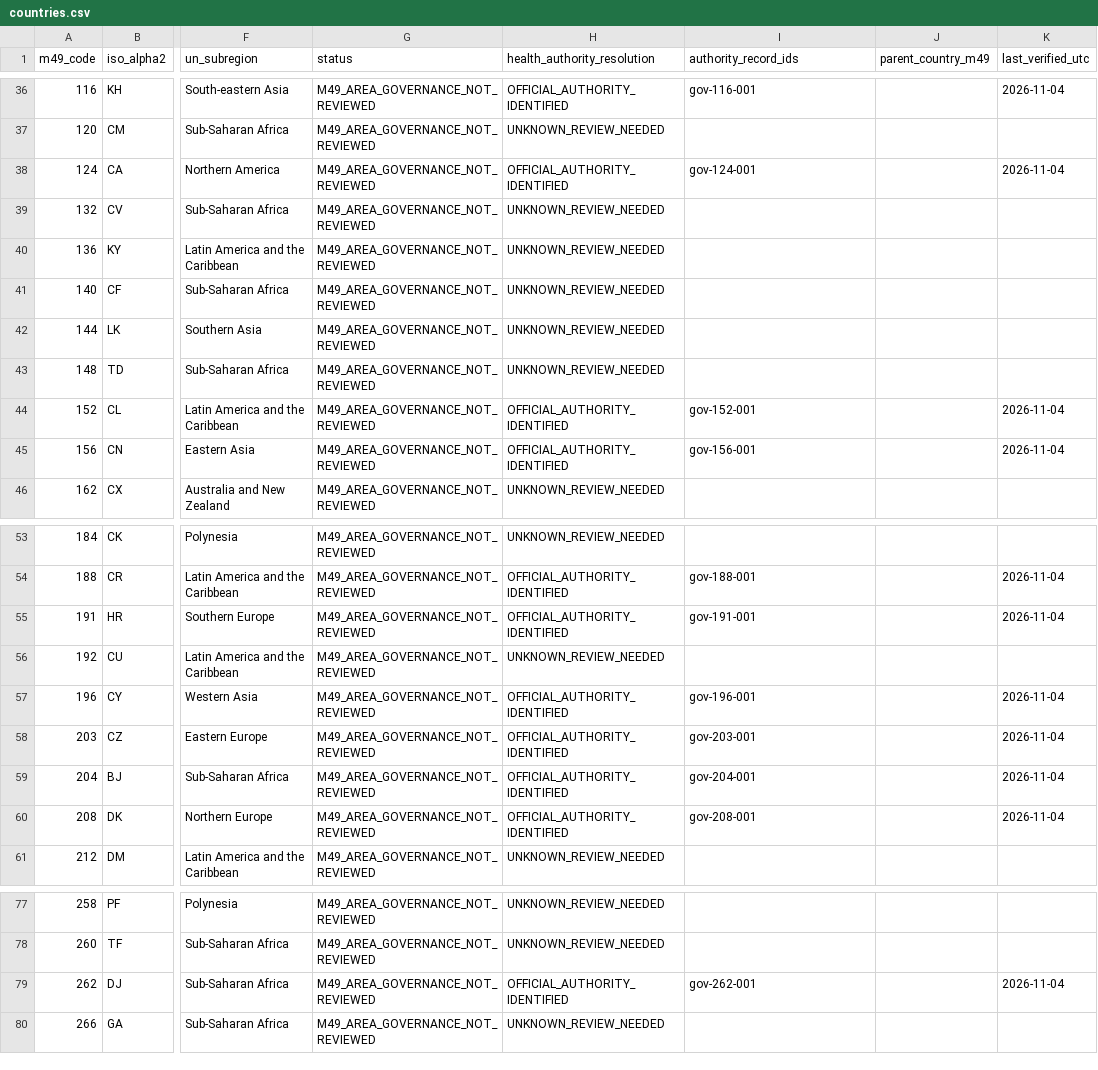
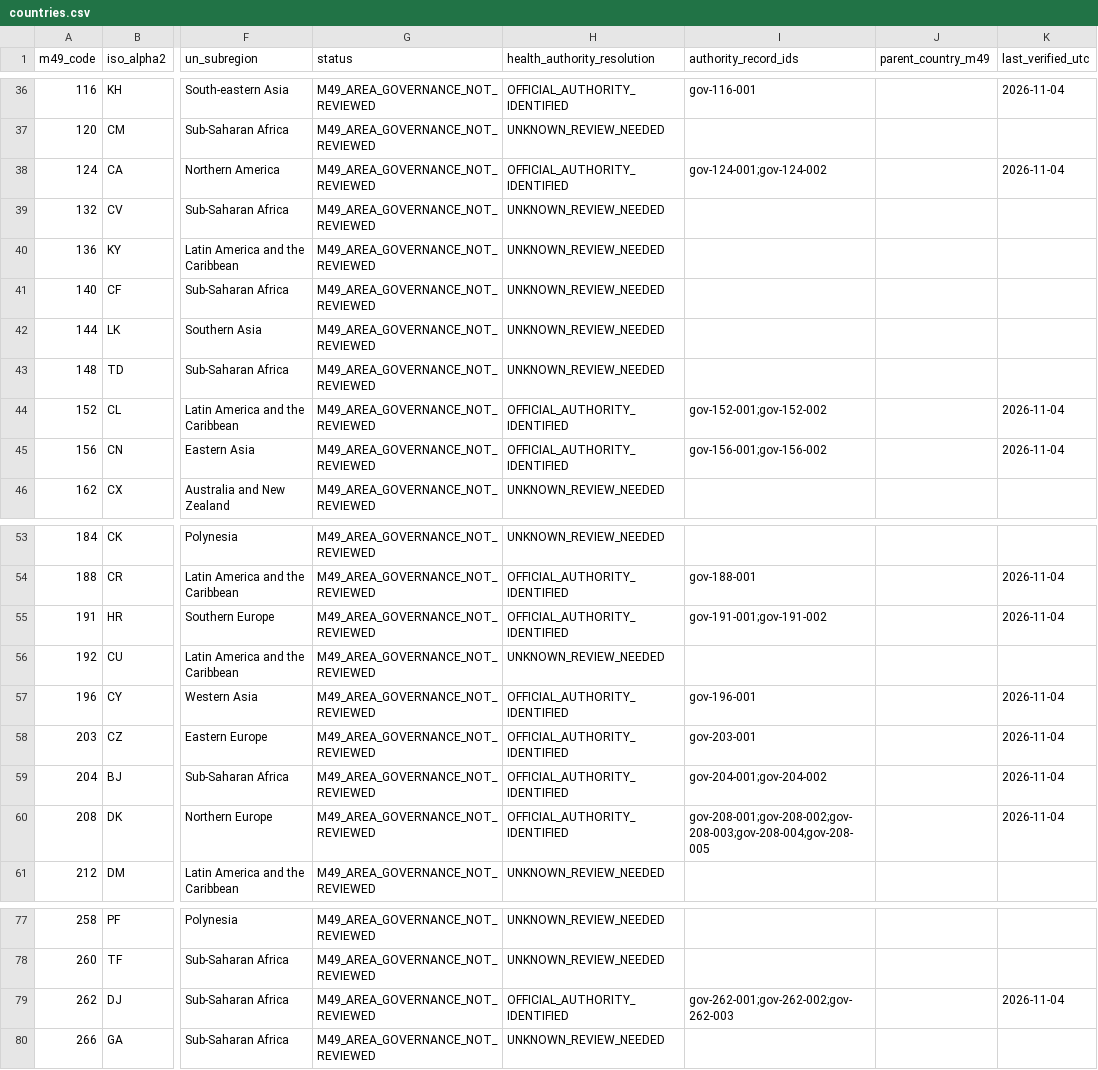
Before and after one commit to PortalHunter/Ethnicy-Based-Optimal-Weight, a CSV file: docs/atlas/handoffs/team-a/data/countries.csv, drawn as a sheet; only a part is shown, gaps mark what is left out; the diff names each change by its address in the sheet, - before the commit and + after, or states it on an @@ line.

Commit message:
atlas(team-a): add government public health institute, surveillance, regulator and data-agency records

```diff
--- a/docs/atlas/handoffs/team-a/data/countries.csv
+++ b/docs/atlas/handoffs/team-a/data/countries.csv
-I38 (authority_record_ids): gov-124-001
+I38 (authority_record_ids): gov-124-001;gov-124-002
-I44 (authority_record_ids): gov-152-001
+I44 (authority_record_ids): gov-152-001;gov-152-002
-I45 (authority_record_ids): gov-156-001
+I45 (authority_record_ids): gov-156-001;gov-156-002
-I55 (authority_record_ids): gov-191-001
+I55 (authority_record_ids): gov-191-001;gov-191-002
-I59 (authority_record_ids): gov-204-001
+I59 (authority_record_ids): gov-204-001;gov-204-002
-I60 (authority_record_ids): gov-208-001
+I60 (authority_record_ids): gov-208-001;gov-208-002;gov-208-003;gov-208-004;gov-208-005
-I79 (authority_record_ids): gov-262-001
+I79 (authority_record_ids): gov-262-001;gov-262-002;gov-262-003
```
